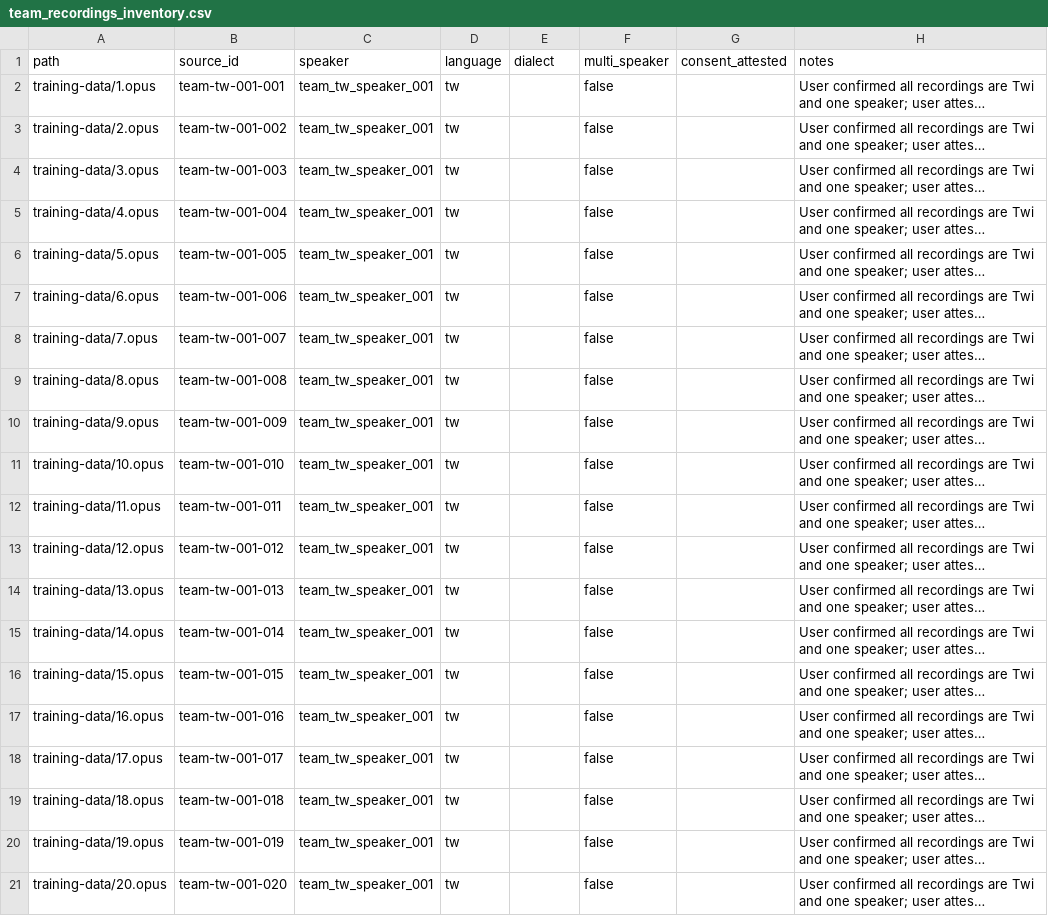
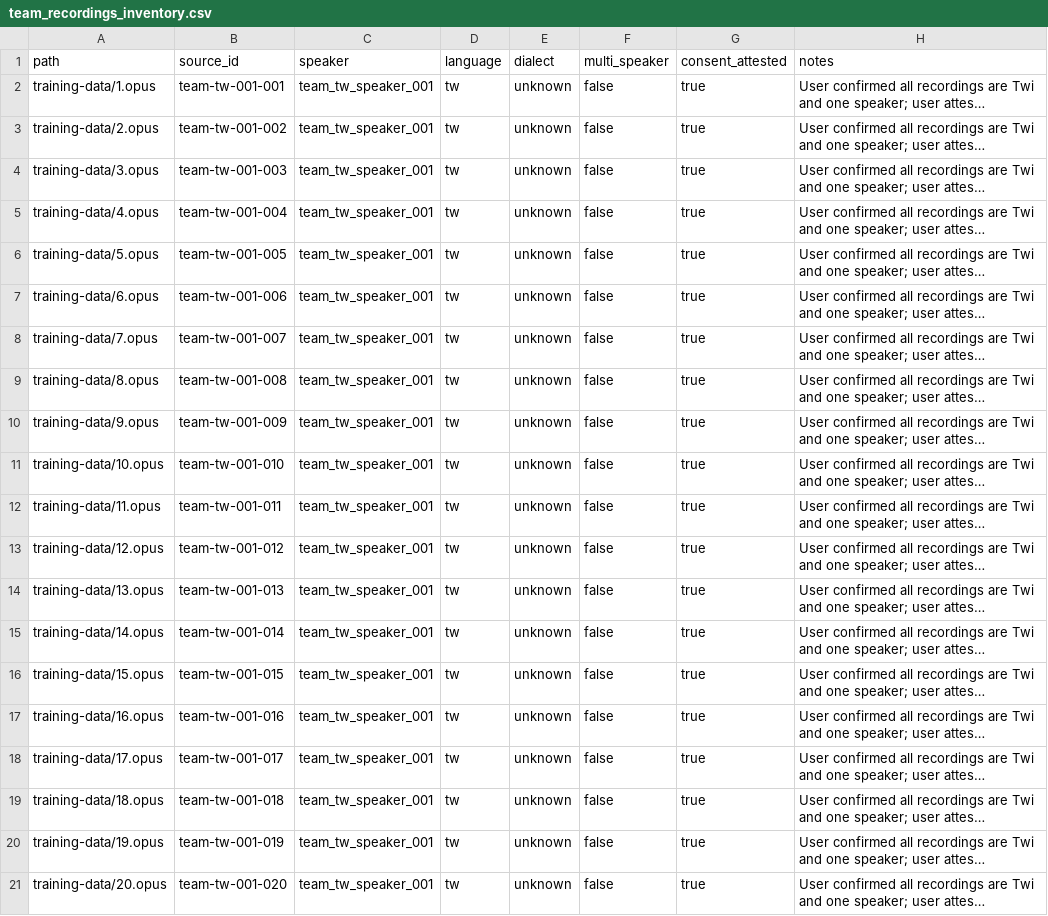
Before and after one commit to AbrahamBaffoe1/sovereign-voice-platform, a CSV file: datasets/team_recordings_inventory.csv, drawn as a sheet; long unchanged cells end in …; the diff names each change by its address in the sheet, - before the commit and + after, or states it on an @@ line.

Commit message:
data: record first-party Twi consent attestation

```diff
--- a/datasets/team_recordings_inventory.csv
+++ b/datasets/team_recordings_inventory.csv
-E2:E21 (dialect): (empty)
+E2:E21 (dialect): unknown
-G2:G21 (consent_attested): (empty)
+G2:G21 (consent_attested): true
```
